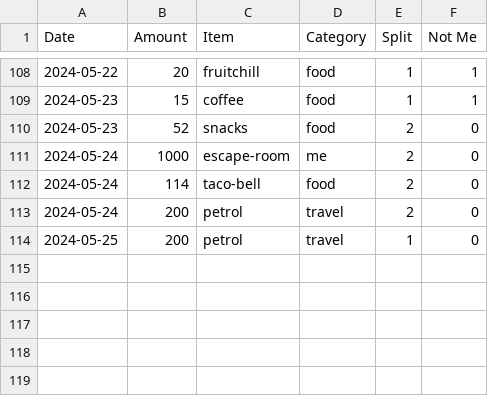
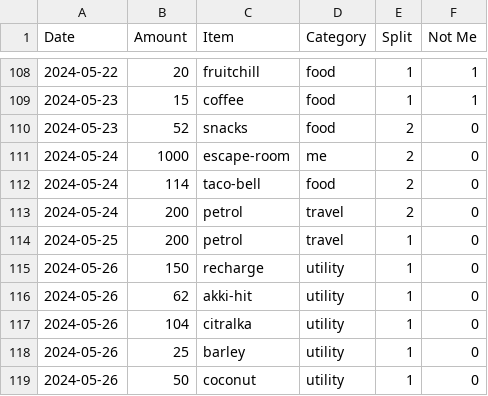
Before and after one commit to MBUYt0n/expense-tracker, a CSV file: expenses.csv, drawn as a sheet; only a part is shown, gaps mark what is left out; the diff names each change by its address in the sheet, - before the commit and + after, or states it on an @@ line.

```diff
--- a/expenses.csv
+++ b/expenses.csv
+row 115: 2024-05-26 | 150 | recharge | utility | 1 | 0
+row 116: 2024-05-26 | 62 | akki-hit | utility | 1 | 0
+row 117: 2024-05-26 | 104 | citralka | utility | 1 | 0
+row 118: 2024-05-26 | 25 | barley | utility | 1 | 0
+row 119: 2024-05-26 | 50 | coconut | utility | 1 | 0
```
Also changed, not shown: 2 other files.
